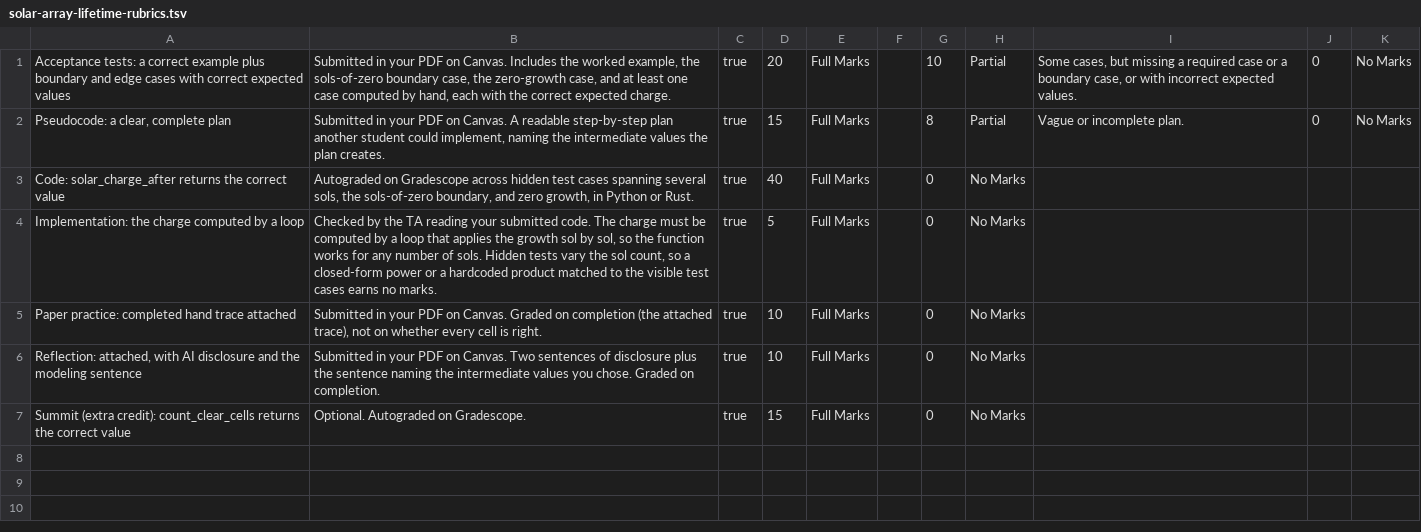
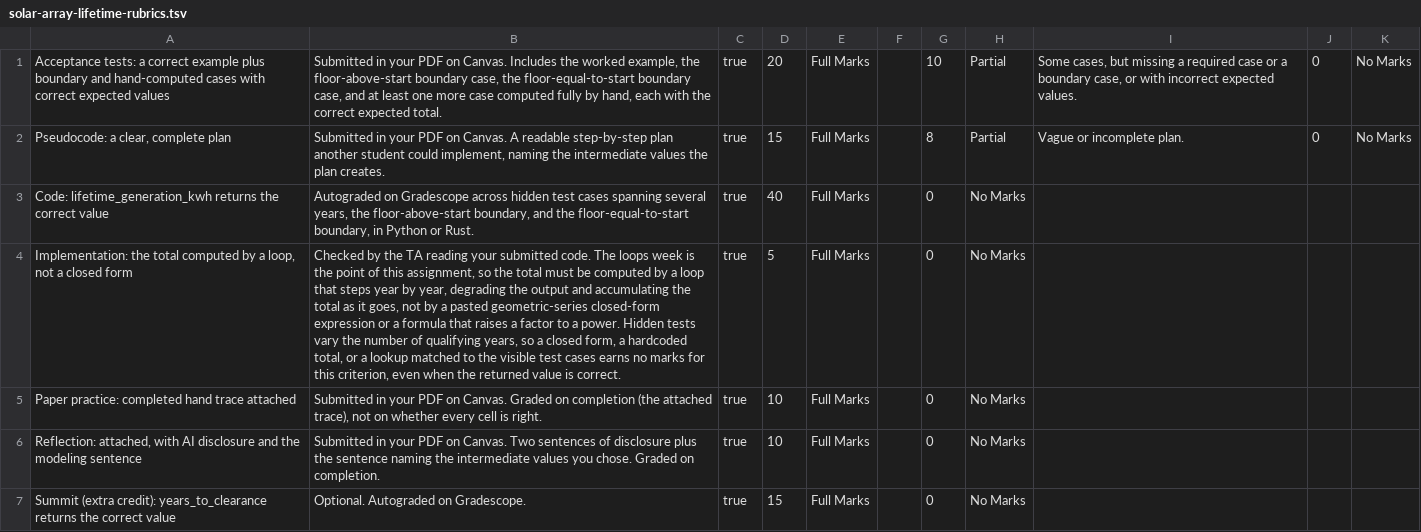
Before and after one commit to adulbrich/engr103, a TSV file: canvas/assignments/solar-array-lifetime-rubrics.tsv, drawn as a sheet; the diff names each change by its address in the sheet, - before the commit and + after, or states it on an @@ line.

Commit message:
Rewrite A8 (solar-array-lifetime) for the WRO storyline
Replace the rover's fixed-count compounding-charge problem with a
data-dependent loop: a rooftop array's output degrades a fixed percent
each year, and the entry point accumulates lifetime kWh until annual
output falls below the warranty floor. The count is derived from the
inputs, not given, so a closed-form geometric series can't be pasted in
without first solving for the year count via logs, which keeps the
rubric's iteration requirement enforceable.

Cites NREL's median PV degradation rate (Jordan & Kurtz, 2016) as the
real headline constant; the scenario's own degradation rate is an
authored, faster-degrading panel line so the worked example lands in a
hand-computable five years. The extra-credit summit swaps in a
spent-fuel-style decaying-activity count, the nuclear-flavored problem
this design reserves for A8's summit.

```diff
--- a/canvas/assignments/solar-array-lifetime-rubrics.tsv
+++ b/canvas/assignments/solar-array-lifetime-rubrics.tsv
-A1: …boundary and edge cases with…
+A1: …boundary and hand-computed cases with…
-B1: …example, the sols-of-zero boundary case, the zero-growth case, and at least one case computed by hand, each with the correct expected charge.
+B1: …example, the floor-above-start boundary case, the floor-equal-to-start boundary case, and at least one more case computed fully by hand, each with the correct expected total.
-A3: Code: solar_charge_after returns the…
+A3: Code: lifetime_generation_kwh returns the…
-B3: …spanning several sols, the sols-of-zero boundary, and zero growth, in Python…
+B3: …spanning several years, the floor-above-start boundary, and the floor-equal-to-start boundary, in Python…
-A4: Implementation: the charge computed by a loop
+A4: Implementation: the total computed by a loop, not a closed form
-B4: …code. The charge must be computed by a loop that applies the growth sol by sol, so the function works for any number of sols. Hidden tests vary the sol count, so a closed-form power or a hardcoded product matched to the visible test cases earns no marks.
+B4: …code. The loops week is the point of this assignment, so the total must be computed by a loop that steps year by year, degrading the output and accumulating the total as it goes, not by a pasted geometric-series closed-form expression or a formula that raises a factor to a power. Hidden tests vary the number of qualifying years, so a closed form, a hardcoded total, or a lookup matched to the visible test cases earns no marks for this criterion, even when the returned value is correct.
-A7: …(extra credit): count_clear_cells returns the…
+A7: …(extra credit): years_to_clearance returns the…
```
Also changed, not shown: 1 other file.
